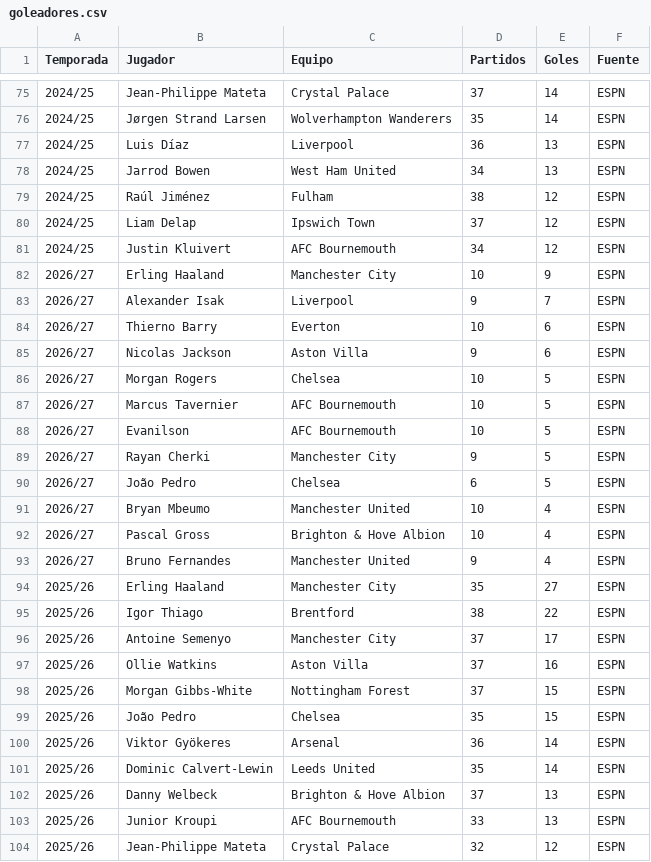
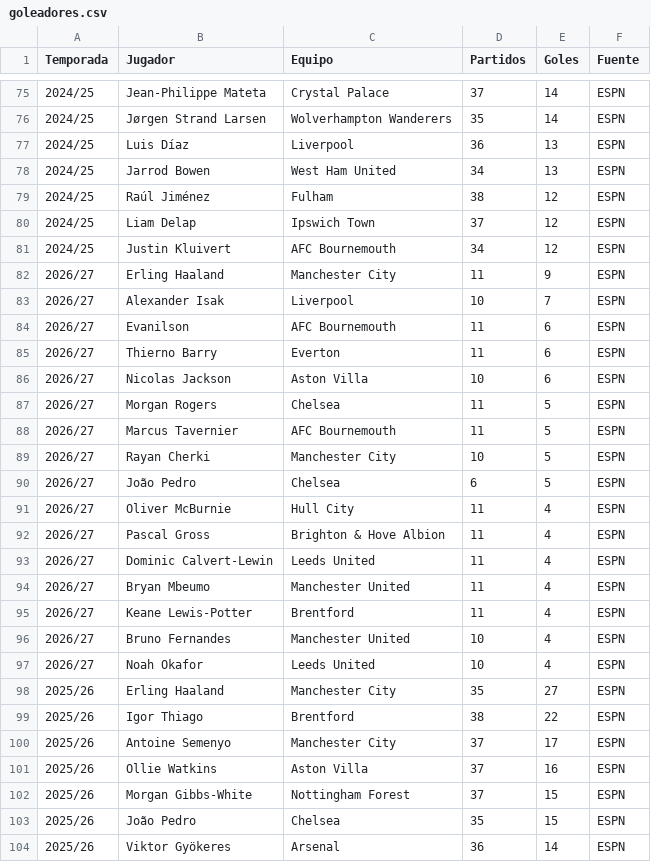
Before and after one commit to alejandritotinmiss-jpg/premier-league-dashboard, a CSV file: data/jugadores/goleadores.csv, drawn as a sheet; only a part is shown, gaps mark what is left out; the shorter side is filled out with more unchanged rows.

Commit message:
Goleadores y asistentes 2026/27 hasta la jornada 11 (ESPN, 24/11/2026)
Tablas de ESPN leídas dos veces con las columnas en distinto orden; las dos lecturas coinciden. 16 goleadores (4 goles o más) y 19 asistentes (3 asistencias o más), con todos los empatados en el último puesto.

```diff
--- a/data/jugadores/goleadores.csv
+++ b/data/jugadores/goleadores.csv
@@ -81,14 +81,18 @@ Temporada,Jugador,Equipo,Partidos,Goles,Fuente
 2024/25,Justin Kluivert,AFC Bournemouth,34,12,ESPN
-2026/27,Erling Haaland,Manchester City,10,9,ESPN
-2026/27,Alexander Isak,Liverpool,9,7,ESPN
-2026/27,Thierno Barry,Everton,10,6,ESPN
-2026/27,Nicolas Jackson,Aston Villa,9,6,ESPN
-2026/27,Morgan Rogers,Chelsea,10,5,ESPN
-2026/27,Marcus Tavernier,AFC Bournemouth,10,5,ESPN
-2026/27,Evanilson,AFC Bournemouth,10,5,ESPN
-2026/27,Rayan Cherki,Manchester City,9,5,ESPN
+2026/27,Erling Haaland,Manchester City,11,9,ESPN
+2026/27,Alexander Isak,Liverpool,10,7,ESPN
+2026/27,Evanilson,AFC Bournemouth,11,6,ESPN
+2026/27,Thierno Barry,Everton,11,6,ESPN
+2026/27,Nicolas Jackson,Aston Villa,10,6,ESPN
+2026/27,Morgan Rogers,Chelsea,11,5,ESPN
+2026/27,Marcus Tavernier,AFC Bournemouth,11,5,ESPN
+2026/27,Rayan Cherki,Manchester City,10,5,ESPN
 2026/27,João Pedro,Chelsea,6,5,ESPN
-2026/27,Bryan Mbeumo,Manchester United,10,4,ESPN
-2026/27,Pascal Gross,Brighton & Hove Albion,10,4,ESPN
-2026/27,Bruno Fernandes,Manchester United,9,4,ESPN
+2026/27,Oliver McBurnie,Hull City,11,4,ESPN
+2026/27,Pascal Gross,Brighton & Hove Albion,11,4,ESPN
+2026/27,Dominic Calvert-Lewin,Leeds United,11,4,ESPN
+2026/27,Bryan Mbeumo,Manchester United,11,4,ESPN
+2026/27,Keane Lewis-Potter,Brentford,11,4,ESPN
+2026/27,Bruno Fernandes,Manchester United,10,4,ESPN
+2026/27,Noah Okafor,Leeds United,10,4,ESPN
 2025/26,Erling Haaland,Manchester City,35,27,ESPN
```
Also changed, not shown: data/jugadores/asistencias.csv, 1 other file.
